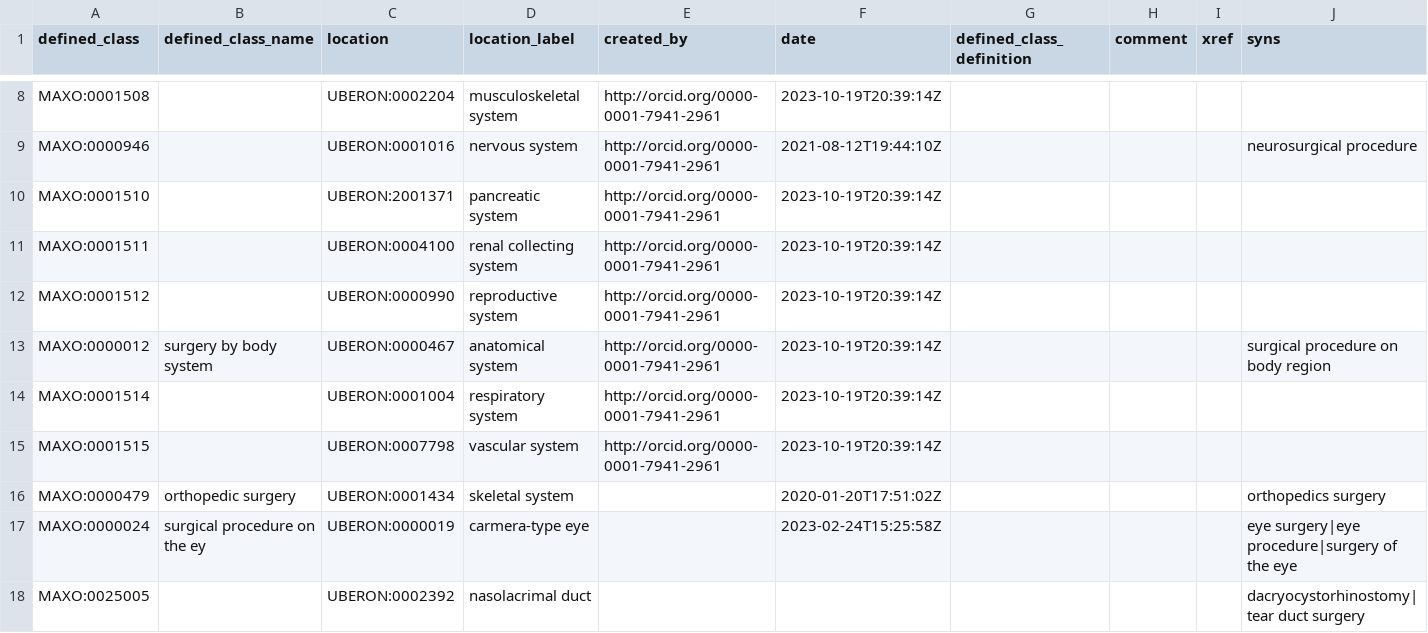
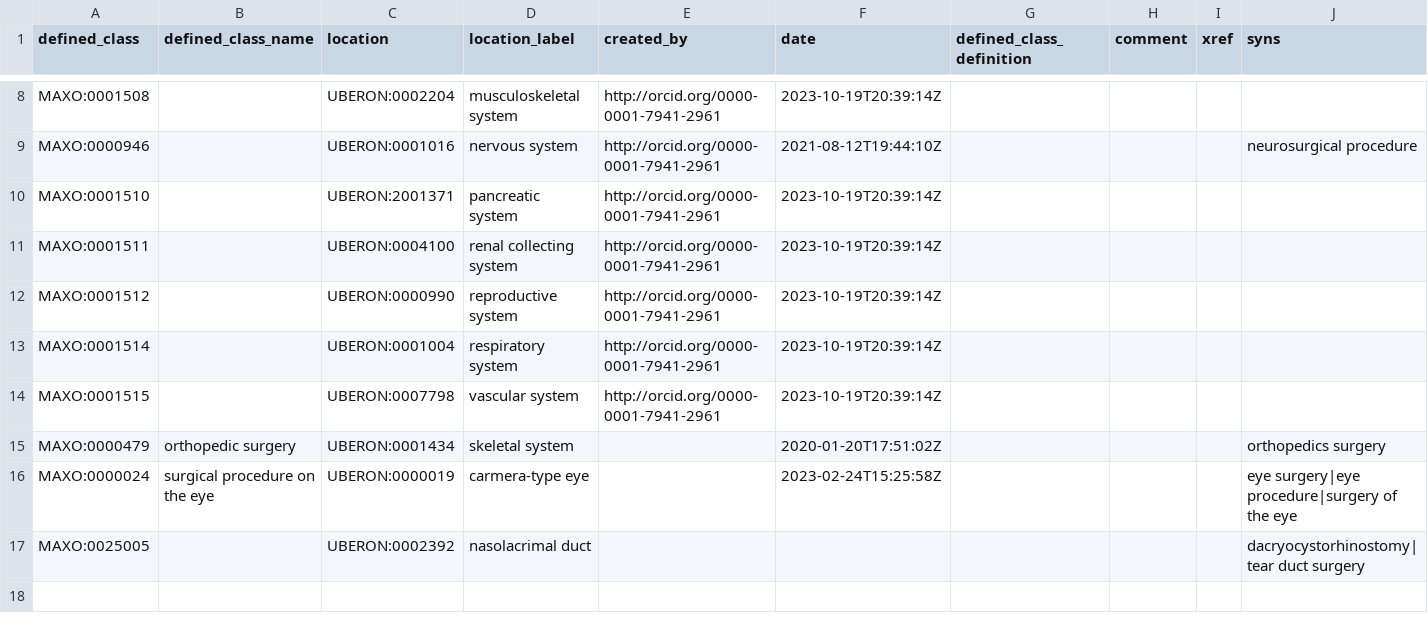
Before and after one commit to monarch-initiative/MAxO, a TSV file: src/patterns/data/manual/surgery_by_location.tsv, drawn as a sheet; only a part is shown, gaps mark what is left out.

```diff
--- a/src/patterns/data/manual/surgery_by_location.tsv
+++ b/src/patterns/data/manual/surgery_by_location.tsv
@@ -12,3 +12,2 @@ MAXO:0001511		UBERON:0004100	renal collecting system	http://orcid.org/0000-0001-
 MAXO:0001512		UBERON:0000990	reproductive system	http://orcid.org/0000-0001-7941-2961	2023-10-19T20:39:14Z				
-MAXO:0000012	surgery by body system	UBERON:0000467	anatomical system	http://orcid.org/0000-0001-7941-2961	2023-10-19T20:39:14Z				surgical procedure on body region
 MAXO:0001514		UBERON:0001004	respiratory system	http://orcid.org/0000-0001-7941-2961	2023-10-19T20:39:14Z				
@@ -16,3 +15,3 @@ MAXO:0001515		UBERON:0007798	vascular system	http://orcid.org/0000-0001-7941-296
 MAXO:0000479	orthopedic surgery	UBERON:0001434	skeletal system		2020-01-20T17:51:02Z				orthopedics surgery
-MAXO:0000024	surgical procedure on the ey	UBERON:0000019	carmera-type eye		2023-02-24T15:25:58Z				eye surgery|eye procedure|surgery of the eye
+MAXO:0000024	surgical procedure on the eye	UBERON:0000019	carmera-type eye		2023-02-24T15:25:58Z				eye surgery|eye procedure|surgery of the eye
 MAXO:0025005		UBERON:0002392	nasolacrimal duct						dacryocystorhinostomy|tear duct surgery
```
Also changed, not shown: src/ontology/reports/maxo-base.owl-obo-report.tsv, src/ontology/reports/maxo-edit.owl-obo-report.tsv, 5 other files.
